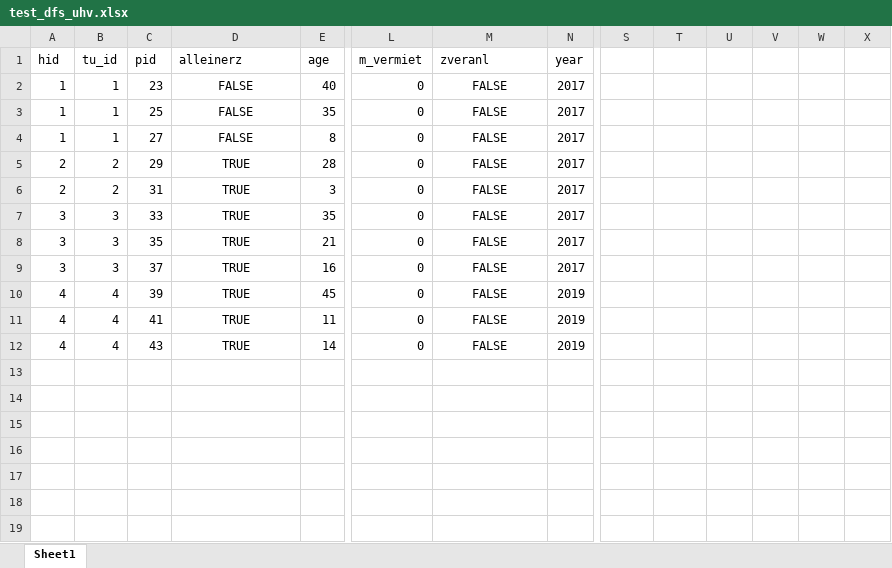
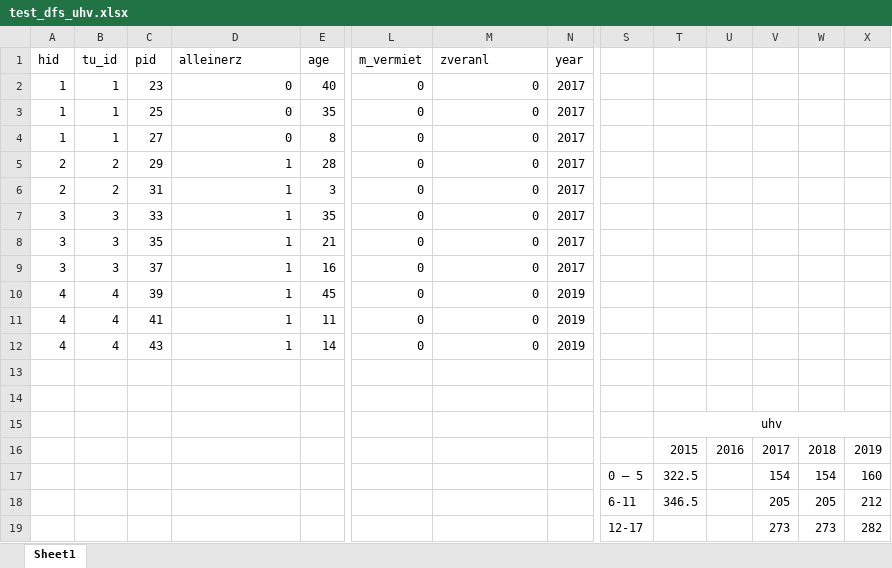
Before and after one commit to iza-institute-of-labor-economics/gettsim, an Excel workbook: src/analysis/tax_transfer_funcs/test_tax_transfers/test_data/test_dfs_uhv.xlsx, sheet Sheet1, drawn as a sheet; only a part is shown, gaps mark what is left out; values as stored, in another font and other column widths than the file's, no borders; rows hold the shown columns only; the diff names each change by its address in the sheet, - before the commit and + after, or states it on an @@ line.

Commit message:
Changed uhv test data. Extracted max_rent calculation.
Former-commit-id: 7ba05b5c6925134b2ead3d1c86714e414048ba32
Former-commit-id: b8cb5a2026e6060370464faafe0c8e412cefcaa3

```diff
--- a/src/analysis/tax_transfer_funcs/test_tax_transfers/test_data/test_dfs_uhv.xlsx (sheet Sheet1)
+++ b/src/analysis/tax_transfer_funcs/test_tax_transfers/test_data/test_dfs_uhv.xlsx (sheet Sheet1)
-D2:D4 (alleinerz): FALSE
+D2:D4 (alleinerz): 0
-D2:D12 alignment: center
+D2:D12 alignment: right
-M2:M12 (zveranl): FALSE
+M2:M12 (zveranl): 0
-M2:M12 alignment: center
+M2:M12 alignment: right
-D5:D12 (alleinerz): TRUE
+D5:D12 (alleinerz): 1
+row 13: (empty)
+row 14: (empty)
+row 15:  |  |  |  |  |  |  |  |  | uhv
+row 16:  |  |  |  |  |  |  |  |  | 2015 | 2016 | 2017 | 2018 | 2019
+row 17:  |  |  |  |  |  |  |  | 0 – 5 | 322.5 |  | 154 | 154 | 160
+row 18:  |  |  |  |  |  |  |  | 6-11 | 346.5 |  | 205 | 205 | 212
+row 19:  |  |  |  |  |  |  |  | 12-17 |  |  | 273 | 273 | 282
```
Also changed, not shown: 1 other file.
